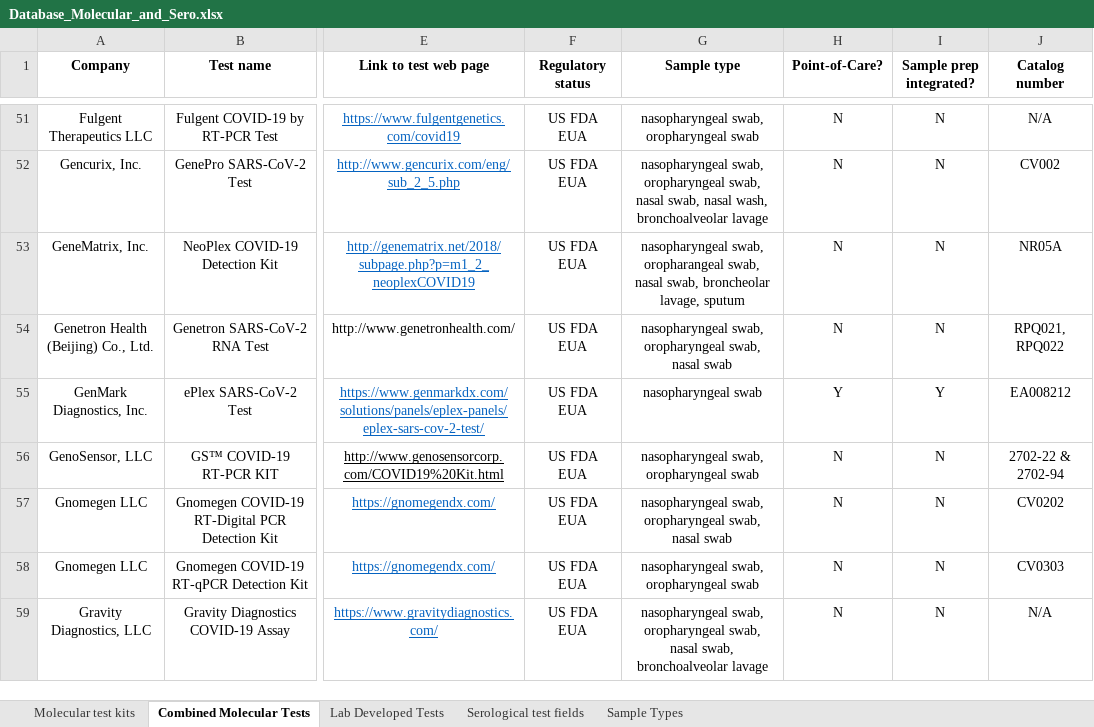
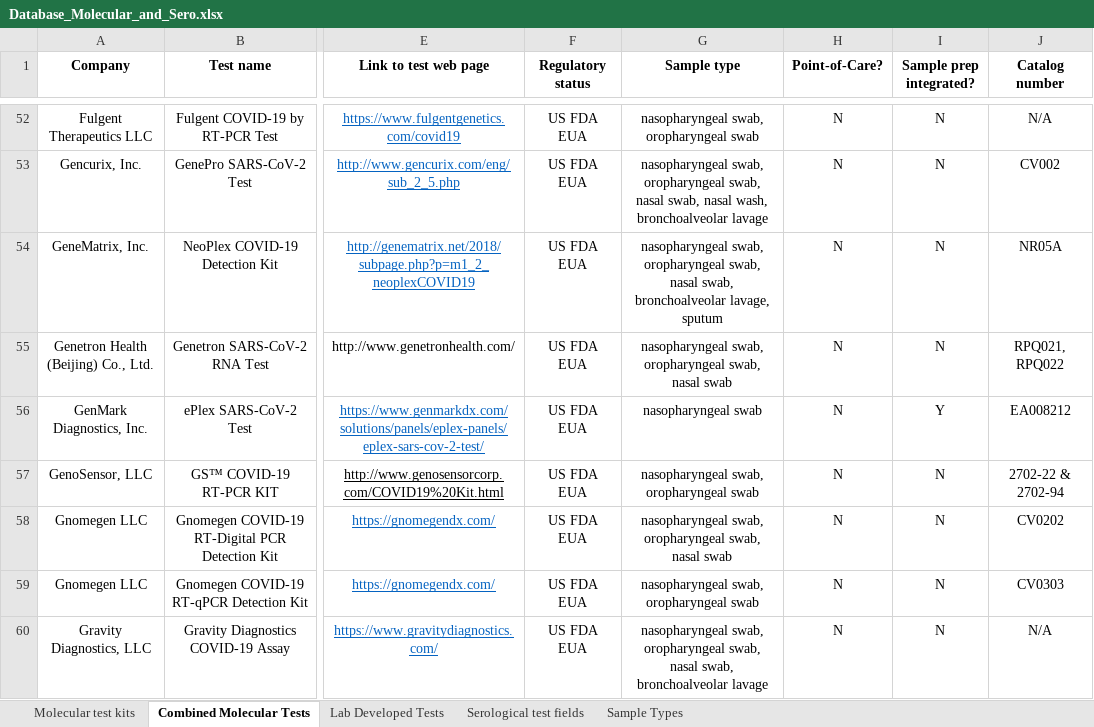
Before and after one commit to BNext-IQT/covid-test-db, an Excel workbook: scraper/Database_Molecular_and_Sero.xlsx, sheet Combined Molecular Tests, drawn as a sheet; only a part is shown, gaps mark what is left out; values as stored, in another font and other column widths than the file's, no borders; table styles not drawn; addresses are those after the commit; the diff covers the shown part only; the diff names each change by its address in the sheet, - before the commit and + after, or states it on an @@ line.

```diff
--- a/scraper/Database_Molecular_and_Sero.xlsx (sheet Combined Molecular Tests)
+++ b/scraper/Database_Molecular_and_Sero.xlsx (sheet Combined Molecular Tests)
-G54 (Sample type): nasopharyngeal swab, oropharangeal swab, nasal swab, broncheolar lavage, sputum
+G54 (Sample type): nasopharyngeal swab, oropharyngeal swab, nasal swab, bronchoalveolar lavage, sputum
-H56 (Point-of-Care?): Y
+H56 (Point-of-Care?): N
```
Also changed, not shown: 6 added rows, 2 removed rows, 3 moved rows and 26 edited cells elsewhere in this sheet, 2 other files.
